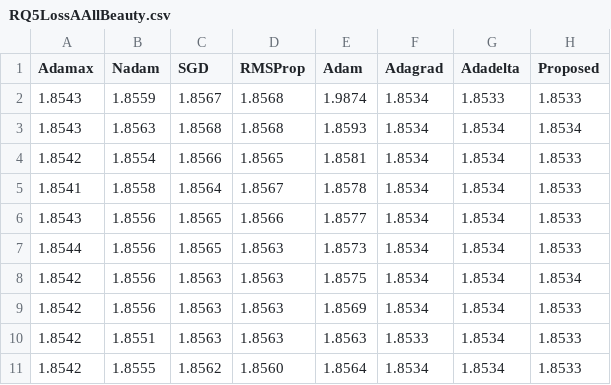
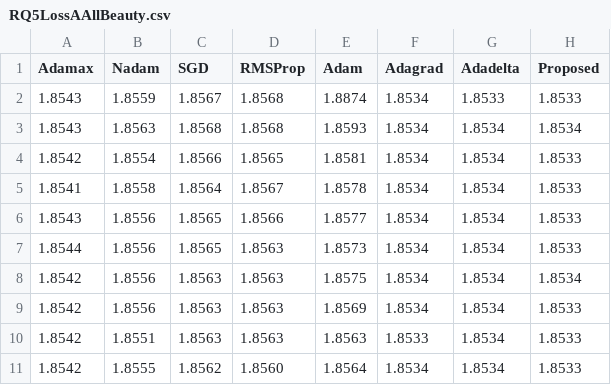
Before and after one commit to nikornkan/datatest, a CSV file: RQ5LossAAllBeauty.csv, drawn as a sheet.

Commit message:
Add files via upload

```diff
--- a/RQ5LossAAllBeauty.csv
+++ b/RQ5LossAAllBeauty.csv
@@ -1,3 +1,3 @@
 Adamax,Nadam,SGD,RMSProp,Adam,Adagrad,Adadelta,Proposed
-1.8543,1.8559,1.8567,1.8568,1.9874,1.8534,1.8533,1.8533
+1.8543,1.8559,1.8567,1.8568,1.8874,1.8534,1.8533,1.8533
 1.8543,1.8563,1.8568,1.8568,1.8593,1.8534,1.8534,1.8534
```
